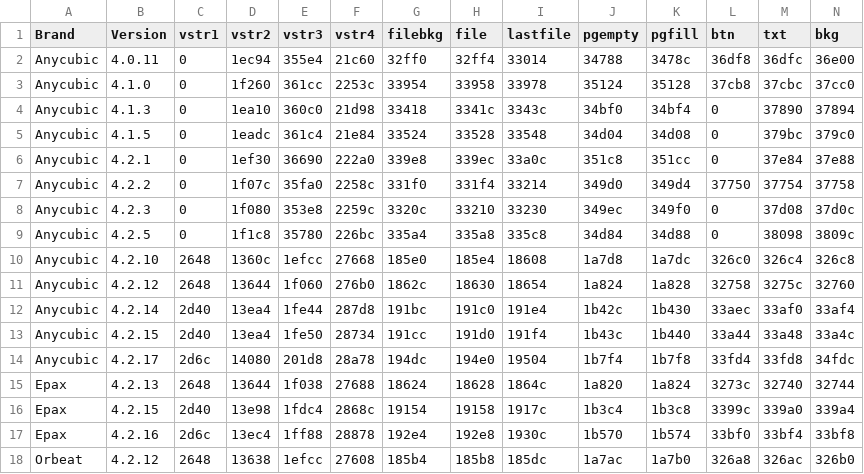
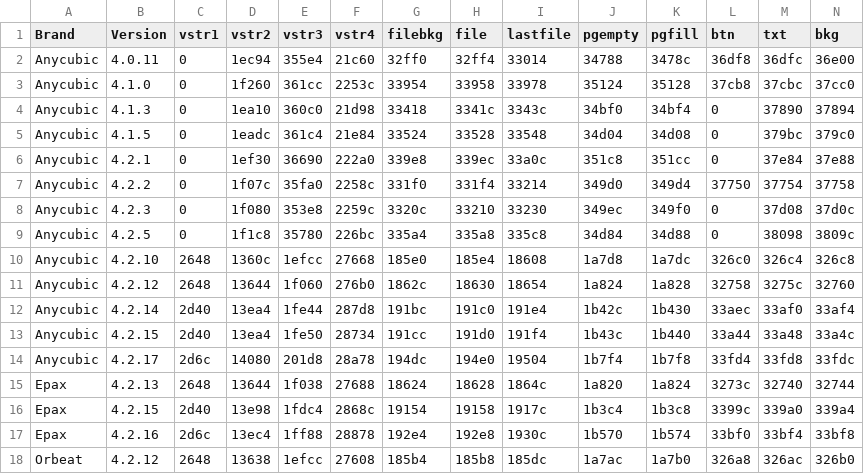
Before and after one commit to Photonsters/FW_Tools, a CSV file: FWcolorEditor/FWdata.csv, drawn as a sheet.

Commit message:
Fixed FWdata.csv for Anycubic 4.2.17
Offset for dialog box background was incorrect.

```diff
--- a/FWcolorEditor/FWdata.csv
+++ b/FWcolorEditor/FWdata.csv
@@ -13,3 +13,3 @@ Anycubic,4.2.14,2d40,13ea4,1fe44,287d8,191bc,191c0,191e4,1b42c,1b430,33aec,33af0
 Anycubic,4.2.15,2d40,13ea4,1fe50,28734,191cc,191d0,191f4,1b43c,1b440,33a44,33a48,33a4c
-Anycubic,4.2.17,2d6c,14080,201d8,28a78,194dc,194e0,19504,1b7f4,1b7f8,33fd4,33fd8,34fdc
+Anycubic,4.2.17,2d6c,14080,201d8,28a78,194dc,194e0,19504,1b7f4,1b7f8,33fd4,33fd8,33fdc
 Epax,4.2.13,2648,13644,1f038,27688,18624,18628,1864c,1a820,1a824,3273c,32740,32744
```
